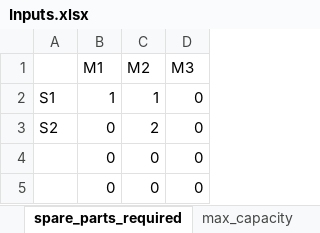
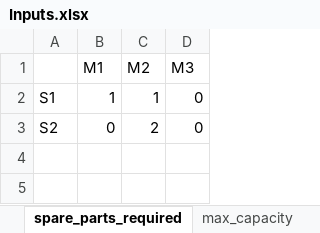
Before and after one commit to mrdegooijer/OWF_Vessel-Fleet-Optimization, an Excel workbook: data/Inputs.xlsx, sheet spare_parts_required, drawn as a sheet; values as stored, in another font and other column widths than the file's, no borders; the diff names each change by its address in the sheet, - before the commit and + after, or states it on an @@ line.

```diff
--- a/data/Inputs.xlsx (sheet spare_parts_required)
+++ b/data/Inputs.xlsx (sheet spare_parts_required)
-row 4:  | 0 | 0 | 0
-row 5:  | 0 | 0 | 0
```
Also changed, not shown: sheet spare_parts, sheet holding_costs, sheet max_capacity, sheet reorder_level, 3 other files.
